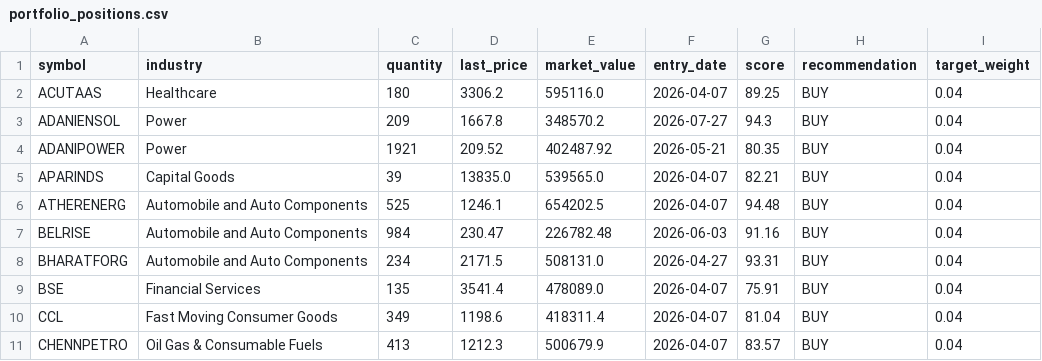
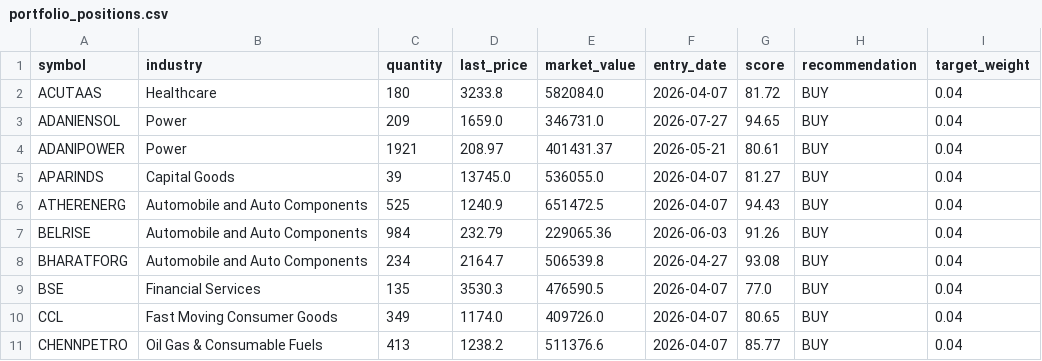
Before and after one commit to Vidyasagar29/equity-portfolio, a CSV file: data/portfolio_positions.csv, drawn as a sheet; only a part is shown; the diff covers the shown part only.

```diff
--- a/data/portfolio_positions.csv
+++ b/data/portfolio_positions.csv
@@ -1,11 +1,11 @@
 symbol,industry,quantity,last_price,market_value,entry_date,score,recommendation,target_weight
-ACUTAAS,Healthcare,180,3306.2,595116.0,2026-04-07,89.25,BUY,0.04
-ADANIENSOL,Power,209,1667.8,348570.2,2026-07-27,94.3,BUY,0.04
-ADANIPOWER,Power,1921,209.52,402487.92,2026-05-21,80.35,BUY,0.04
-APARINDS,Capital Goods,39,13835.0,539565.0,2026-04-07,82.21,BUY,0.04
-ATHERENERG,Automobile and Auto Components,525,1246.1,654202.5,2026-04-07,94.48,BUY,0.04
-BELRISE,Automobile and Auto Components,984,230.47,226782.48,2026-06-03,91.16,BUY,0.04
-BHARATFORG,Automobile and Auto Components,234,2171.5,508131.0,2026-04-27,93.31,BUY,0.04
-BSE,Financial Services,135,3541.4,478089.0,2026-04-07,75.91,BUY,0.04
-CCL,Fast Moving Consumer Goods,349,1198.6,418311.4,2026-04-07,81.04,BUY,0.04
-CHENNPETRO,Oil Gas & Consumable Fuels,413,1212.3,500679.9,2026-04-07,83.57,BUY,0.04
+ACUTAAS,Healthcare,180,3233.8,582084.0,2026-04-07,81.72,BUY,0.04
+ADANIENSOL,Power,209,1659.0,346731.0,2026-07-27,94.65,BUY,0.04
+ADANIPOWER,Power,1921,208.97,401431.37,2026-05-21,80.61,BUY,0.04
+APARINDS,Capital Goods,39,13745.0,536055.0,2026-04-07,81.27,BUY,0.04
+ATHERENERG,Automobile and Auto Components,525,1240.9,651472.5,2026-04-07,94.43,BUY,0.04
+BELRISE,Automobile and Auto Components,984,232.79,229065.36,2026-06-03,91.26,BUY,0.04
+BHARATFORG,Automobile and Auto Components,234,2164.7,506539.8,2026-04-27,93.08,BUY,0.04
+BSE,Financial Services,135,3530.3,476590.5,2026-04-07,77.0,BUY,0.04
+CCL,Fast Moving Consumer Goods,349,1174.0,409726.0,2026-04-07,80.65,BUY,0.04
+CHENNPETRO,Oil Gas & Consumable Fuels,413,1238.2,511376.6,2026-04-07,85.77,BUY,0.04
```
Also changed, not shown: 45 edited cells elsewhere in this file, data/latest_rankings.csv, data/portfolio_nav.csv, 8 other files.
